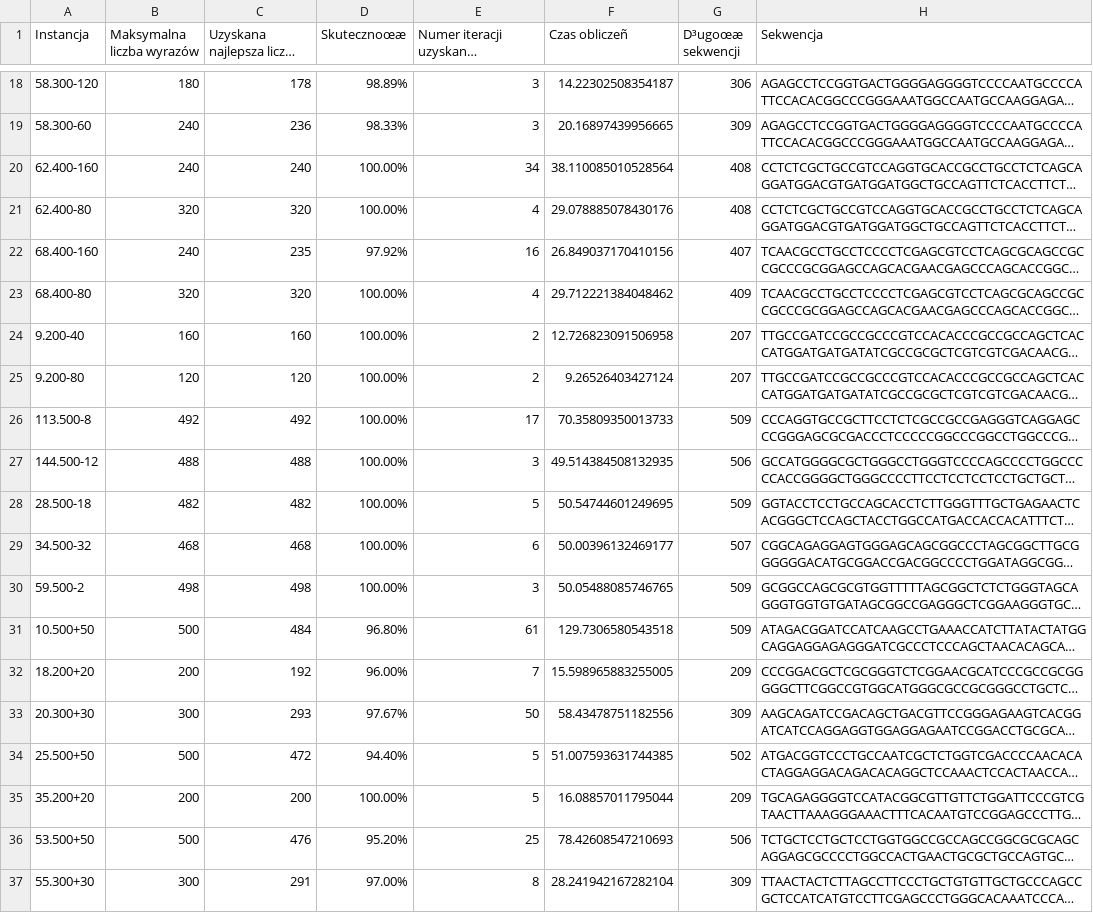
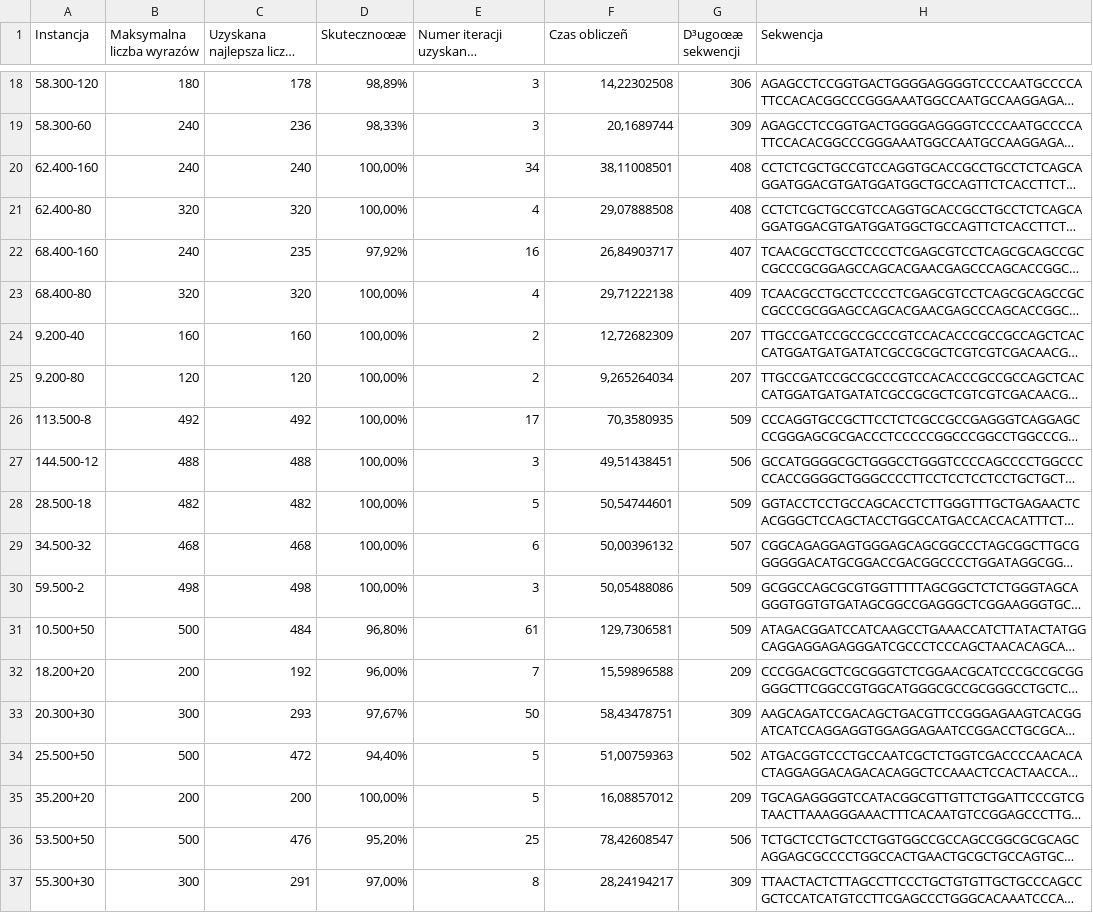
Before and after one commit to EwaFengler/bioinf, a CSV file: wyniki/wyniki - instancje obowiązkowe.csv, drawn as a sheet; only a part is shown, gaps mark what is left out; long unchanged cells end in …; the diff covers the shown part only; the diff names each change by its address in the sheet, - before the commit and + after, or states it on an @@ line.

```diff
--- a/wyniki/wyniki - instancje obowiązkowe.csv
+++ b/wyniki/wyniki - instancje obowiązkowe.csv
-D18 (Skutecznoœæ): 98.89%
+D18 (Skutecznoœæ): 98,89%
-F18 (Czas obliczeñ): 14.22302508354187
+F18 (Czas obliczeñ): 14,22302508
-D19 (Skutecznoœæ): 98.33%
+D19 (Skutecznoœæ): 98,33%
-F19 (Czas obliczeñ): 20.16897439956665
+F19 (Czas obliczeñ): 20,1689744
-D20:D21 (Skutecznoœæ): 100.00%
+D20:D21 (Skutecznoœæ): 100,00%
-F20 (Czas obliczeñ): 38.110085010528564
+F20 (Czas obliczeñ): 38,11008501
-F21 (Czas obliczeñ): 29.078885078430176
+F21 (Czas obliczeñ): 29,07888508
-D22 (Skutecznoœæ): 97.92%
+D22 (Skutecznoœæ): 97,92%
-F22 (Czas obliczeñ): 26.849037170410156
+F22 (Czas obliczeñ): 26,84903717
-D23:D30 (Skutecznoœæ): 100.00%
+D23:D30 (Skutecznoœæ): 100,00%
-F23 (Czas obliczeñ): 29.712221384048462
+F23 (Czas obliczeñ): 29,71222138
-F24 (Czas obliczeñ): 12.726823091506958
+F24 (Czas obliczeñ): 12,72682309
-F25 (Czas obliczeñ): 9.26526403427124
+F25 (Czas obliczeñ): 9,265264034
-F26 (Czas obliczeñ): 70.35809350013733
+F26 (Czas obliczeñ): 70,3580935
-F27 (Czas obliczeñ): 49.514384508132935
+F27 (Czas obliczeñ): 49,51438451
-F28 (Czas obliczeñ): 50.54744601249695
+F28 (Czas obliczeñ): 50,54744601
-F29 (Czas obliczeñ): 50.00396132469177
+F29 (Czas obliczeñ): 50,00396132
-F30 (Czas obliczeñ): 50.05488085746765
+F30 (Czas obliczeñ): 50,05488086
-D31 (Skutecznoœæ): 96.80%
+D31 (Skutecznoœæ): 96,80%
-F31 (Czas obliczeñ): 129.7306580543518
+F31 (Czas obliczeñ): 129,7306581
-D32 (Skutecznoœæ): 96.00%
+D32 (Skutecznoœæ): 96,00%
-F32 (Czas obliczeñ): 15.598965883255005
+F32 (Czas obliczeñ): 15,59896588
-D33 (Skutecznoœæ): 97.67%
+D33 (Skutecznoœæ): 97,67%
-F33 (Czas obliczeñ): 58.43478751182556
+F33 (Czas obliczeñ): 58,43478751
-D34 (Skutecznoœæ): 94.40%
+D34 (Skutecznoœæ): 94,40%
-F34 (Czas obliczeñ): 51.007593631744385
+F34 (Czas obliczeñ): 51,00759363
-D35 (Skutecznoœæ): 100.00%
+D35 (Skutecznoœæ): 100,00%
-F35 (Czas obliczeñ): 16.08857011795044
+F35 (Czas obliczeñ): 16,08857012
-D36 (Skutecznoœæ): 95.20%
+D36 (Skutecznoœæ): 95,20%
-F36 (Czas obliczeñ): 78.42608547210693
+F36 (Czas obliczeñ): 78,42608547
-D37 (Skutecznoœæ): 97.00%
+D37 (Skutecznoœæ): 97,00%
-F37 (Czas obliczeñ): 28.241942167282104
+F37 (Czas obliczeñ): 28,24194217
```
Also changed, not shown: 66 edited cells elsewhere in this file, 1 other file.
